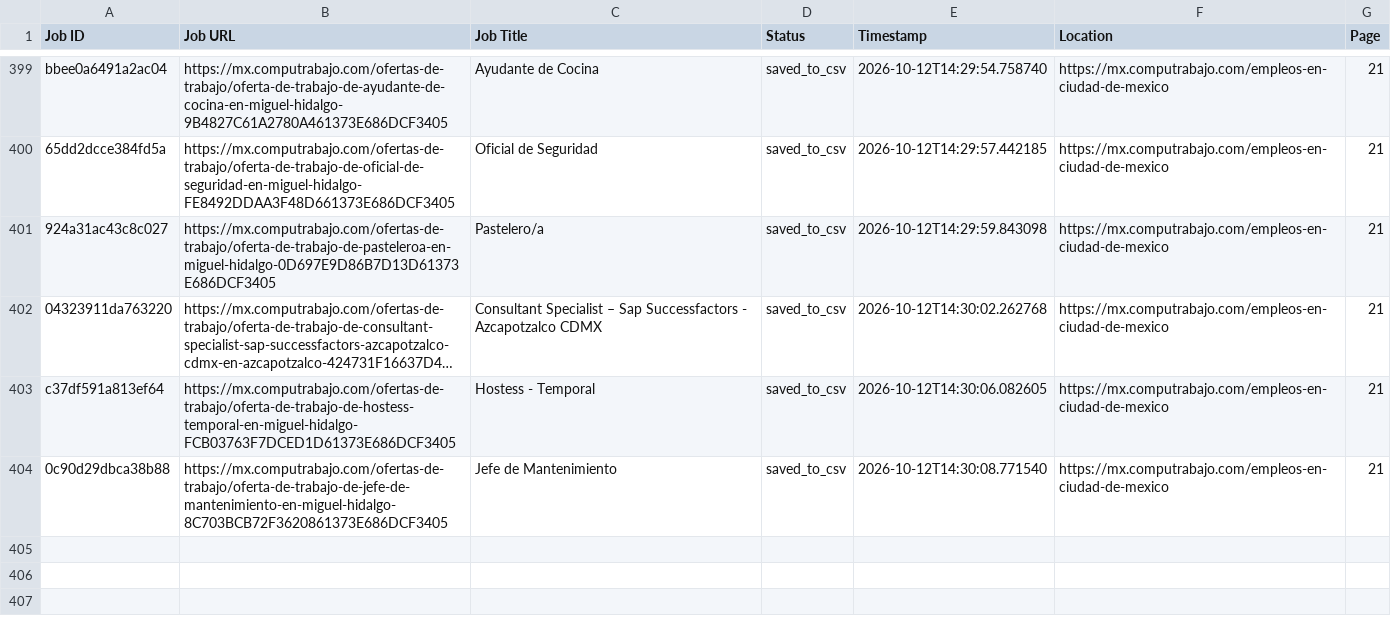
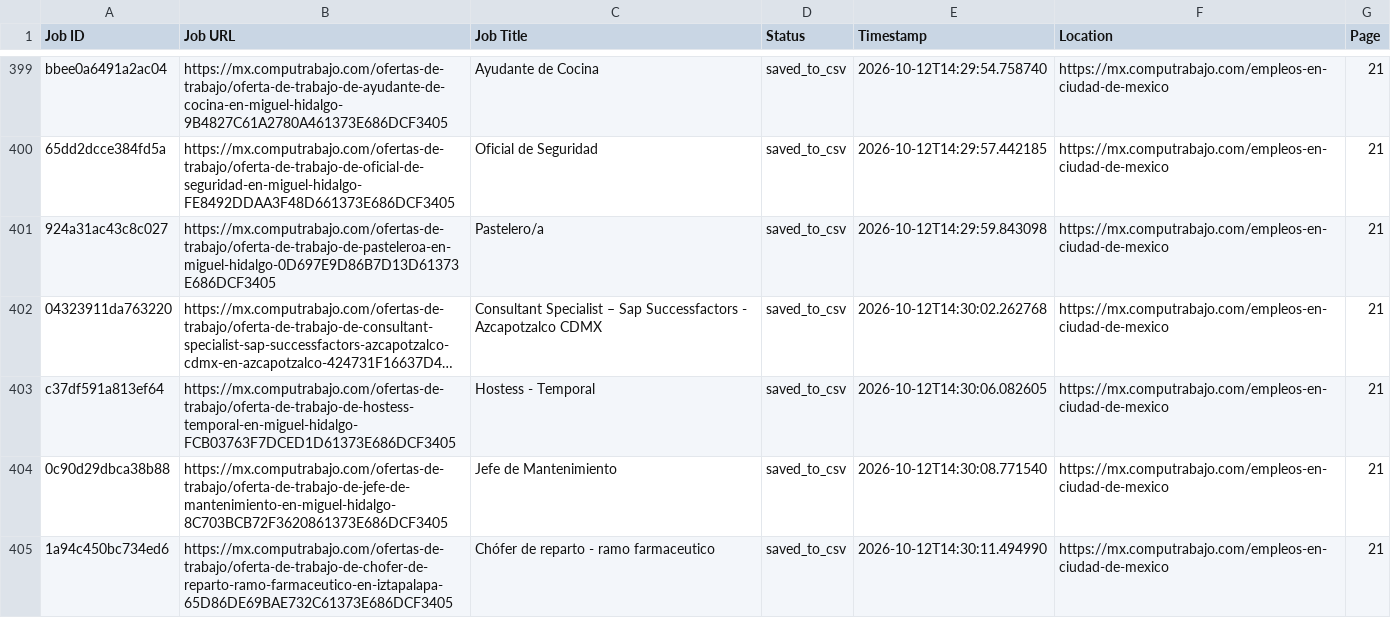
Before and after one commit to liliankason/computrabajo_mexico_scraper, a CSV file: mexico_processed.csv, drawn as a sheet; only a part is shown, gaps mark what is left out; long unchanged cells end in ….

```diff
--- a/mexico_processed.csv
+++ b/mexico_processed.csv
@@ -404 +404,2 @@ c37df591a813ef64,https://mx.computrabajo.com/ofertas-de-trabajo/oferta-de-trabaj
 0c90d29dbca38b88,https://mx.computrabajo.com/ofertas-de-trabajo/oferta-de-trabajo-de-jefe-de-mantenimiento-en-miguel-hidalgo-8C703BCB72F3620861373E686DCF3405,Jefe de Mantenimiento,saved_to_csv,2026-10-12T14:30:08.771540,https://mx.computrabajo.com/empleos-en-ciudad-de-mexico,21
+1a94c450bc734ed6,https://mx.computrabajo.com/ofertas-de-trabajo/oferta-de-trabajo-de-chofer-de-reparto-ramo-farmaceutico-en-iztapalapa-65D86DE69BAE732C61373E686DCF3405,Chófer de reparto - ramo farmaceutico,saved_to_csv,2026-10-12T14:30:11.494990,https://mx.computrabajo.com/empleos-en-ciudad-de-mexico,21
```
Also changed, not shown: mexico_scraped_jobs.csv, 1 other file.
